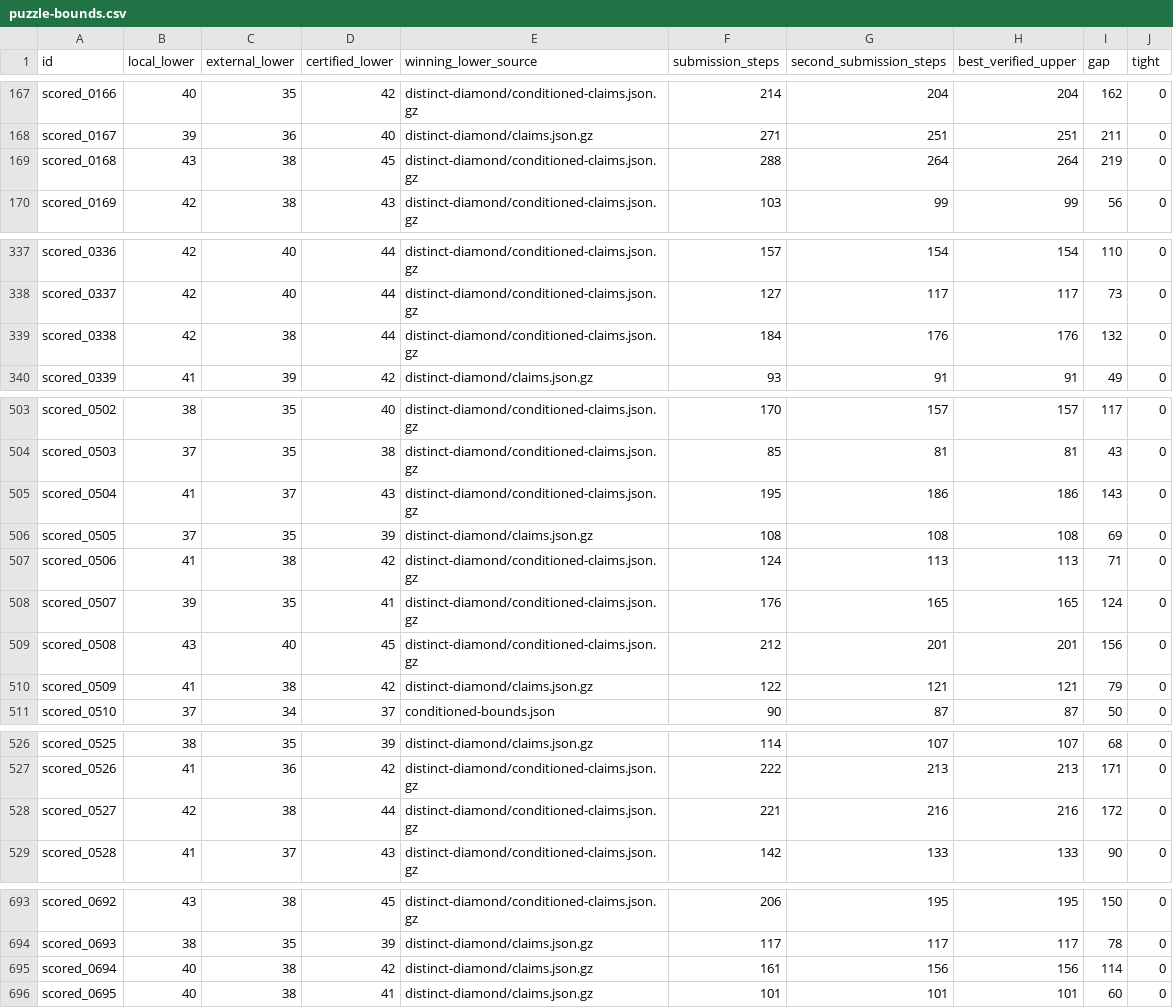
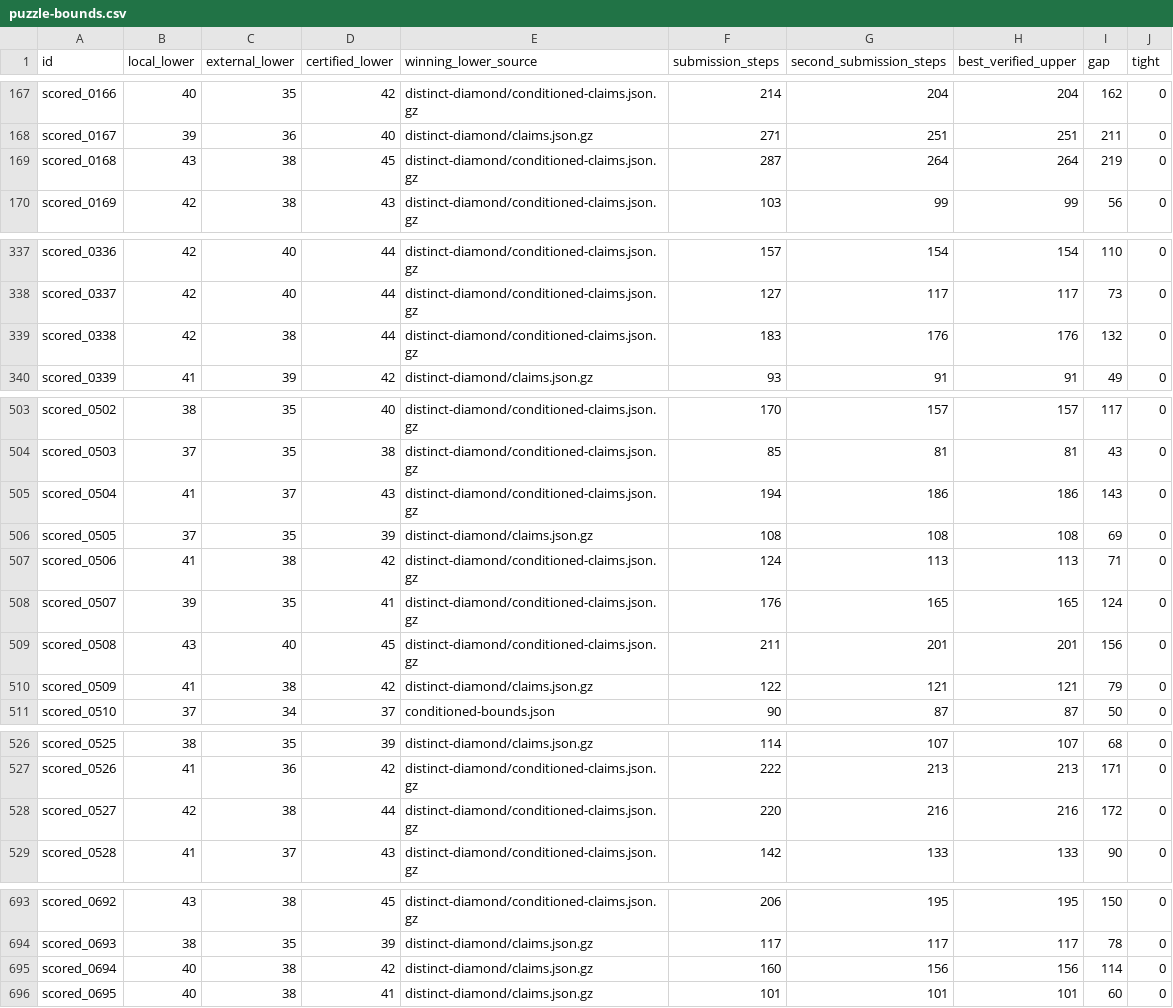
Before and after one commit to Hansen0223/Santa_2026, a CSV file: collaboration/puzzle-bounds.csv, drawn as a sheet; only a part is shown, gaps mark what is left out; the diff covers the shown part only.

```diff
--- a/collaboration/puzzle-bounds.csv
+++ b/collaboration/puzzle-bounds.csv
@@ -168,3 +168,3 @@ scored_0166,40,35,42,distinct-diamond/conditioned-claims.json.gz,214,204,204,162
 scored_0167,39,36,40,distinct-diamond/claims.json.gz,271,251,251,211,0
-scored_0168,43,38,45,distinct-diamond/conditioned-claims.json.gz,288,264,264,219,0
+scored_0168,43,38,45,distinct-diamond/conditioned-claims.json.gz,287,264,264,219,0
 scored_0169,42,38,43,distinct-diamond/conditioned-claims.json.gz,103,99,99,56,0
@@ -338,3 +338,3 @@ scored_0336,42,40,44,distinct-diamond/conditioned-claims.json.gz,157,154,154,110
 scored_0337,42,40,44,distinct-diamond/conditioned-claims.json.gz,127,117,117,73,0
-scored_0338,42,38,44,distinct-diamond/conditioned-claims.json.gz,184,176,176,132,0
+scored_0338,42,38,44,distinct-diamond/conditioned-claims.json.gz,183,176,176,132,0
 scored_0339,41,39,42,distinct-diamond/claims.json.gz,93,91,91,49,0
@@ -504,3 +504,3 @@ scored_0502,38,35,40,distinct-diamond/conditioned-claims.json.gz,170,157,157,117
 scored_0503,37,35,38,distinct-diamond/conditioned-claims.json.gz,85,81,81,43,0
-scored_0504,41,37,43,distinct-diamond/conditioned-claims.json.gz,195,186,186,143,0
+scored_0504,41,37,43,distinct-diamond/conditioned-claims.json.gz,194,186,186,143,0
 scored_0505,37,35,39,distinct-diamond/claims.json.gz,108,108,108,69,0
@@ -508,3 +508,3 @@ scored_0506,41,38,42,distinct-diamond/conditioned-claims.json.gz,124,113,113,71,
 scored_0507,39,35,41,distinct-diamond/conditioned-claims.json.gz,176,165,165,124,0
-scored_0508,43,40,45,distinct-diamond/conditioned-claims.json.gz,212,201,201,156,0
+scored_0508,43,40,45,distinct-diamond/conditioned-claims.json.gz,211,201,201,156,0
 scored_0509,41,38,42,distinct-diamond/claims.json.gz,122,121,121,79,0
@@ -527,3 +527,3 @@ scored_0525,38,35,39,distinct-diamond/claims.json.gz,114,107,107,68,0
 scored_0526,41,36,42,distinct-diamond/conditioned-claims.json.gz,222,213,213,171,0
-scored_0527,42,38,44,distinct-diamond/conditioned-claims.json.gz,221,216,216,172,0
+scored_0527,42,38,44,distinct-diamond/conditioned-claims.json.gz,220,216,216,172,0
 scored_0528,41,37,43,distinct-diamond/conditioned-claims.json.gz,142,133,133,90,0
@@ -694,3 +694,3 @@ scored_0692,43,38,45,distinct-diamond/conditioned-claims.json.gz,206,195,195,150
 scored_0693,38,35,39,distinct-diamond/claims.json.gz,117,117,117,78,0
-scored_0694,40,38,42,distinct-diamond/claims.json.gz,161,156,156,114,0
+scored_0694,40,38,42,distinct-diamond/claims.json.gz,160,156,156,114,0
 scored_0695,40,38,41,distinct-diamond/claims.json.gz,101,101,101,60,0
```
Also changed, not shown: 4 edited cells elsewhere in this file, origins.csv, 9 other files.
